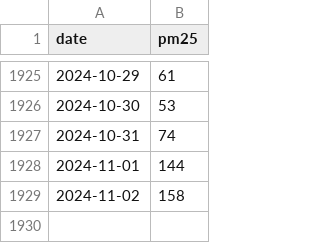
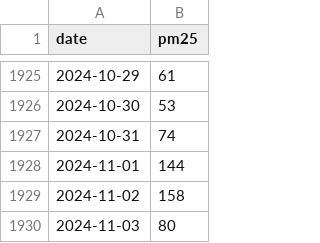
Before and after one commit to khurshiduktamov/aqi-prediction-app, a CSV file: data/processed/processed_data.csv, drawn as a sheet; only a part is shown, gaps mark what is left out.

```diff
--- a/data/processed/processed_data.csv
+++ b/data/processed/processed_data.csv
@@ -1929 +1929,2 @@ date,pm25
 2024-11-02,158
+2024-11-03,80
```
Also changed, not shown: 3 other files.
